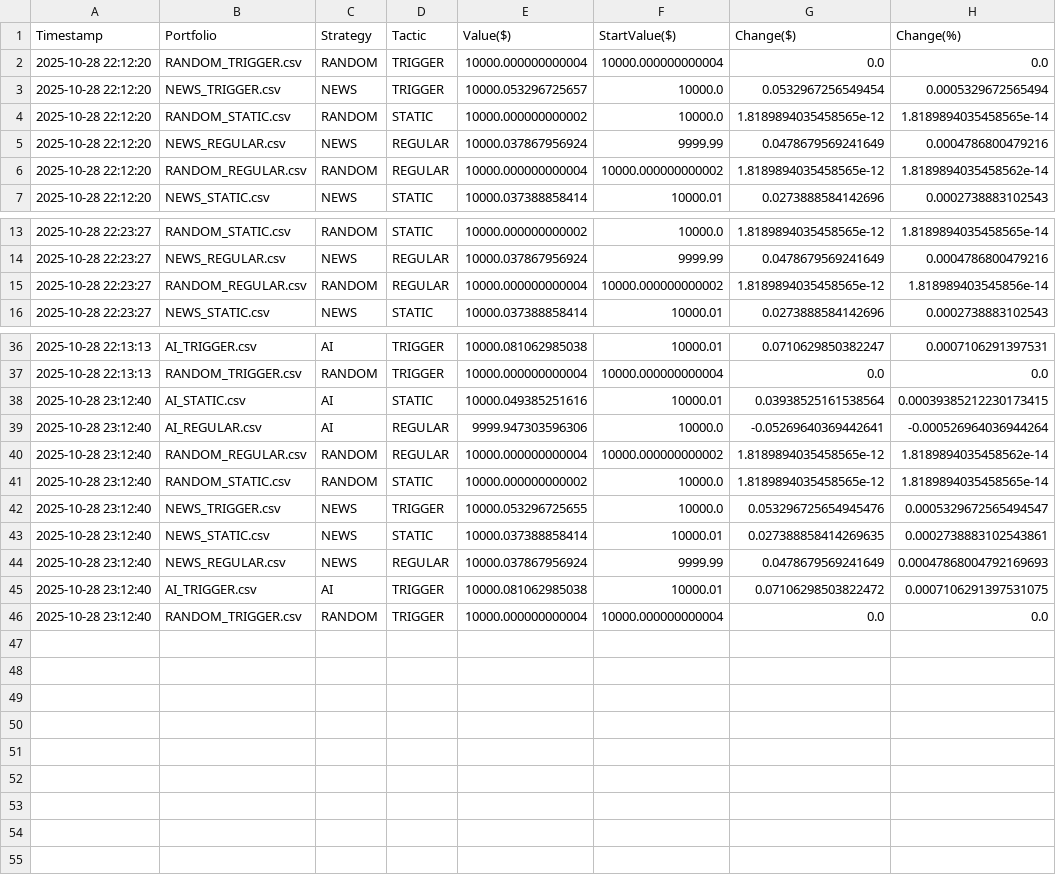
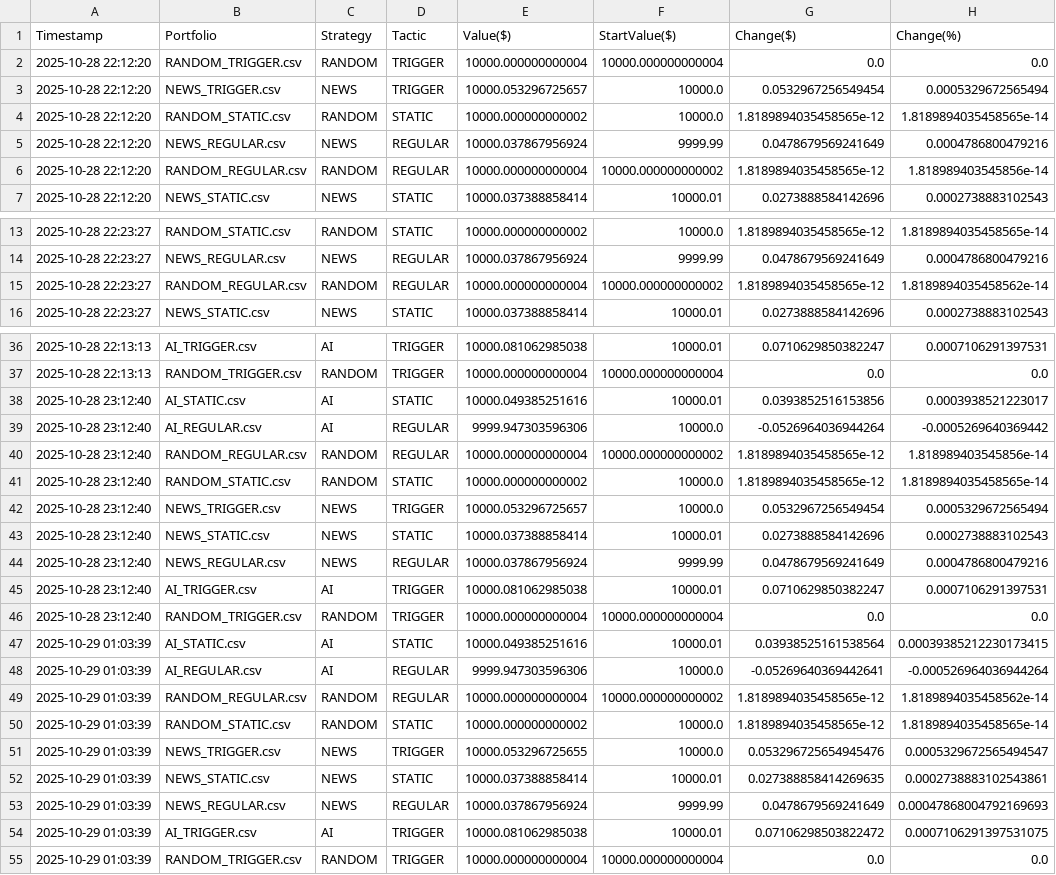
Before and after one commit to borawskiD/AI_STOCK_BOT, a CSV file: results/portfolio_history.csv, drawn as a sheet; only a part is shown, gaps mark what is left out; the diff covers the shown part only.

Commit message:
Auto updated portfolio values (Wed Oct 29 01:03:46 UTC 2025)

```diff
--- a/results/portfolio_history.csv
+++ b/results/portfolio_history.csv
@@ -5,3 +5,3 @@ Timestamp,Portfolio,Strategy,Tactic,Value($),StartValue($),Change($),Change(%)
 2025-10-28 22:12:20,NEWS_REGULAR.csv,NEWS,REGULAR,10000.037867956924,9999.99,0.0478679569241649,0.0004786800479216
-2025-10-28 22:12:20,RANDOM_REGULAR.csv,RANDOM,REGULAR,10000.000000000004,10000.000000000002,1.8189894035458565e-12,1.8189894035458562e-14
+2025-10-28 22:12:20,RANDOM_REGULAR.csv,RANDOM,REGULAR,10000.000000000004,10000.000000000002,1.8189894035458565e-12,1.818989403545856e-14
 2025-10-28 22:12:20,NEWS_STATIC.csv,NEWS,STATIC,10000.037388858414,10000.01,0.0273888584142696,0.0002738883102543
@@ -14,3 +14,3 @@ Timestamp,Portfolio,Strategy,Tactic,Value($),StartValue($),Change($),Change(%)
 2025-10-28 22:23:27,NEWS_REGULAR.csv,NEWS,REGULAR,10000.037867956924,9999.99,0.0478679569241649,0.0004786800479216
-2025-10-28 22:23:27,RANDOM_REGULAR.csv,RANDOM,REGULAR,10000.000000000004,10000.000000000002,1.8189894035458565e-12,1.818989403545856e-14
+2025-10-28 22:23:27,RANDOM_REGULAR.csv,RANDOM,REGULAR,10000.000000000004,10000.000000000002,1.8189894035458565e-12,1.8189894035458562e-14
 2025-10-28 22:23:27,NEWS_STATIC.csv,NEWS,STATIC,10000.037388858414,10000.01,0.0273888584142696,0.0002738883102543
@@ -37,10 +37,19 @@ Timestamp,Portfolio,Strategy,Tactic,Value($),StartValue($),Change($),Change(%)
 2025-10-28 22:13:13,RANDOM_TRIGGER.csv,RANDOM,TRIGGER,10000.000000000004,10000.000000000004,0.0,0.0
-2025-10-28 23:12:40,AI_STATIC.csv,AI,STATIC,10000.049385251616,10000.01,0.03938525161538564,0.00039385212230173415
-2025-10-28 23:12:40,AI_REGULAR.csv,AI,REGULAR,9999.947303596306,10000.0,-0.05269640369442641,-0.000526964036944264
-2025-10-28 23:12:40,RANDOM_REGULAR.csv,RANDOM,REGULAR,10000.000000000004,10000.000000000002,1.8189894035458565e-12,1.8189894035458562e-14
+2025-10-28 23:12:40,AI_STATIC.csv,AI,STATIC,10000.049385251616,10000.01,0.0393852516153856,0.0003938521223017
+2025-10-28 23:12:40,AI_REGULAR.csv,AI,REGULAR,9999.947303596306,10000.0,-0.0526964036944264,-0.0005269640369442
+2025-10-28 23:12:40,RANDOM_REGULAR.csv,RANDOM,REGULAR,10000.000000000004,10000.000000000002,1.8189894035458565e-12,1.818989403545856e-14
 2025-10-28 23:12:40,RANDOM_STATIC.csv,RANDOM,STATIC,10000.000000000002,10000.0,1.8189894035458565e-12,1.8189894035458565e-14
-2025-10-28 23:12:40,NEWS_TRIGGER.csv,NEWS,TRIGGER,10000.053296725655,10000.0,0.053296725654945476,0.0005329672565494547
-2025-10-28 23:12:40,NEWS_STATIC.csv,NEWS,STATIC,10000.037388858414,10000.01,0.027388858414269635,0.0002738883102543861
-2025-10-28 23:12:40,NEWS_REGULAR.csv,NEWS,REGULAR,10000.037867956924,9999.99,0.0478679569241649,0.00047868004792169693
-2025-10-28 23:12:40,AI_TRIGGER.csv,AI,TRIGGER,10000.081062985038,10000.01,0.07106298503822472,0.0007106291397531075
+2025-10-28 23:12:40,NEWS_TRIGGER.csv,NEWS,TRIGGER,10000.053296725657,10000.0,0.0532967256549454,0.0005329672565494
+2025-10-28 23:12:40,NEWS_STATIC.csv,NEWS,STATIC,10000.037388858414,10000.01,0.0273888584142696,0.0002738883102543
+2025-10-28 23:12:40,NEWS_REGULAR.csv,NEWS,REGULAR,10000.037867956924,9999.99,0.0478679569241649,0.0004786800479216
+2025-10-28 23:12:40,AI_TRIGGER.csv,AI,TRIGGER,10000.081062985038,10000.01,0.0710629850382247,0.0007106291397531
 2025-10-28 23:12:40,RANDOM_TRIGGER.csv,RANDOM,TRIGGER,10000.000000000004,10000.000000000004,0.0,0.0
+2025-10-29 01:03:39,AI_STATIC.csv,AI,STATIC,10000.049385251616,10000.01,0.03938525161538564,0.00039385212230173415
+2025-10-29 01:03:39,AI_REGULAR.csv,AI,REGULAR,9999.947303596306,10000.0,-0.05269640369442641,-0.000526964036944264
+2025-10-29 01:03:39,RANDOM_REGULAR.csv,RANDOM,REGULAR,10000.000000000004,10000.000000000002,1.8189894035458565e-12,1.8189894035458562e-14
+2025-10-29 01:03:39,RANDOM_STATIC.csv,RANDOM,STATIC,10000.000000000002,10000.0,1.8189894035458565e-12,1.8189894035458565e-14
+2025-10-29 01:03:39,NEWS_TRIGGER.csv,NEWS,TRIGGER,10000.053296725655,10000.0,0.053296725654945476,0.0005329672565494547
+2025-10-29 01:03:39,NEWS_STATIC.csv,NEWS,STATIC,10000.037388858414,10000.01,0.027388858414269635,0.0002738883102543861
+2025-10-29 01:03:39,NEWS_REGULAR.csv,NEWS,REGULAR,10000.037867956924,9999.99,0.0478679569241649,0.00047868004792169693
+2025-10-29 01:03:39,AI_TRIGGER.csv,AI,TRIGGER,10000.081062985038,10000.01,0.07106298503822472,0.0007106291397531075
+2025-10-29 01:03:39,RANDOM_TRIGGER.csv,RANDOM,TRIGGER,10000.000000000004,10000.000000000004,0.0,0.0
```
Also changed, not shown: 2 edited cells elsewhere in this file, results/history_AI_REGULAR.csv, results/history_AI_STATIC.csv, 7 other files.
